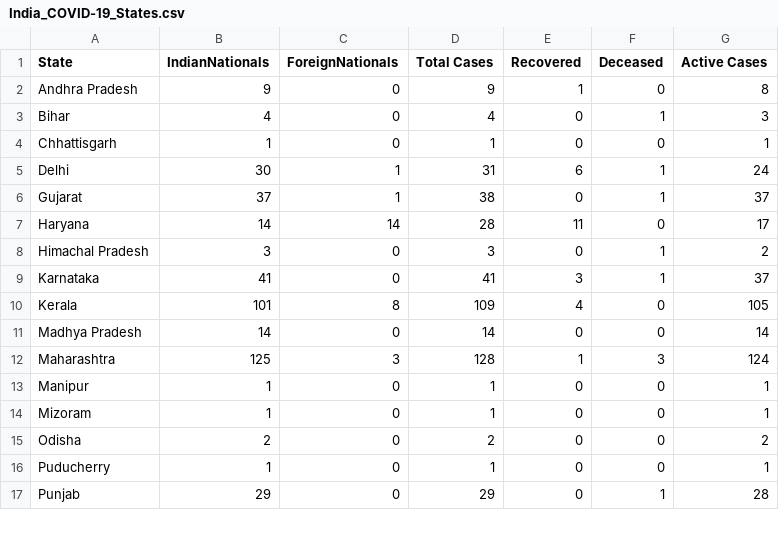
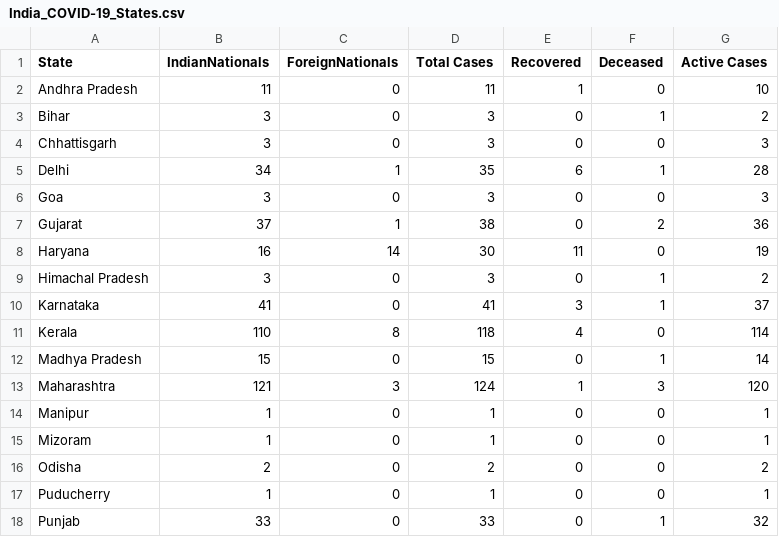
Before and after one commit to apricotsolutions/COVID-19, a CSV file: dataset02/India_COVID-19_States.csv, drawn as a sheet; only a part is shown; the diff covers the shown part only.

```diff
--- a/dataset02/India_COVID-19_States.csv
+++ b/dataset02/India_COVID-19_States.csv
@@ -1,13 +1,14 @@
 State,IndianNationals,ForeignNationals,Total Cases,Recovered,Deceased,Active Cases
-Andhra Pradesh,9,0,9,1,0,8
-Bihar,4,0,4,0,1,3
-Chhattisgarh,1,0,1,0,0,1
-Delhi,30,1,31,6,1,24
-Gujarat,37,1,38,0,1,37
-Haryana,14,14,28,11,0,17
+Andhra Pradesh,11,0,11,1,0,10
+Bihar,3,0,3,0,1,2
+Chhattisgarh,3,0,3,0,0,3
+Delhi,34,1,35,6,1,28
+Goa,3,0,3,0,0,3
+Gujarat,37,1,38,0,2,36
+Haryana,16,14,30,11,0,19
 Himachal Pradesh,3,0,3,0,1,2
 Karnataka,41,0,41,3,1,37
-Kerala,101,8,109,4,0,105
-Madhya Pradesh,14,0,14,0,0,14
-Maharashtra,125,3,128,1,3,124
+Kerala,110,8,118,4,0,114
+Madhya Pradesh,15,0,15,0,1,14
+Maharashtra,121,3,124,1,3,120
 Manipur,1,0,1,0,0,1
@@ -16,2 +17,2 @@ Odisha,2,0,2,0,0,2
 Puducherry,1,0,1,0,0,1
-Punjab,29,0,29,0,1,28
+Punjab,33,0,33,0,1,32
```
Also changed, not shown: 17 edited cells elsewhere in this file, dataset02/Global_COVID-19_Timeline.csv, dataset02/India_COVID-19_Map.csv, 7 other files.
